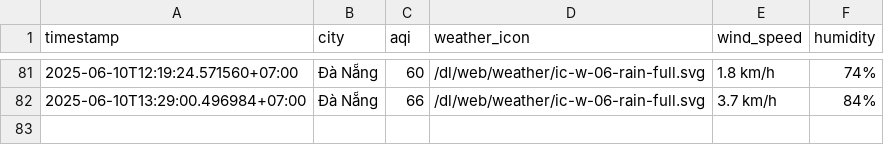
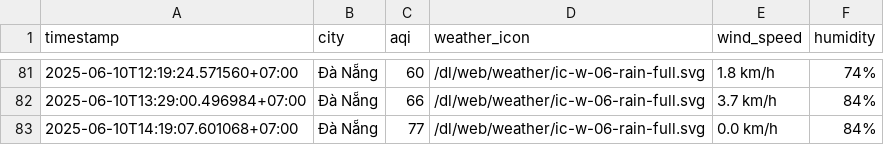
Before and after one commit to Vydtt4947/cuoi_ki, a CSV file: result/da-nang/aqi_da-nang_2025_jun.csv, drawn as a sheet; only a part is shown, gaps mark what is left out.

```diff
--- a/result/da-nang/aqi_da-nang_2025_jun.csv
+++ b/result/da-nang/aqi_da-nang_2025_jun.csv
@@ -82 +82,2 @@ timestamp,city,aqi,weather_icon,wind_speed,humidity
 2025-06-10T13:29:00.496984+07:00,Đà Nẵng,66,/dl/web/weather/ic-w-06-rain-full.svg,3.7 km/h,84%
+2025-06-10T14:19:07.601068+07:00,Đà Nẵng,77,/dl/web/weather/ic-w-06-rain-full.svg,0.0 km/h,84%
```
Also changed, not shown: result/can-tho/aqi_can-tho_2025_jun.csv, result/hai-phong/aqi_hai-phong_2025_jun.csv, 5 other files.
